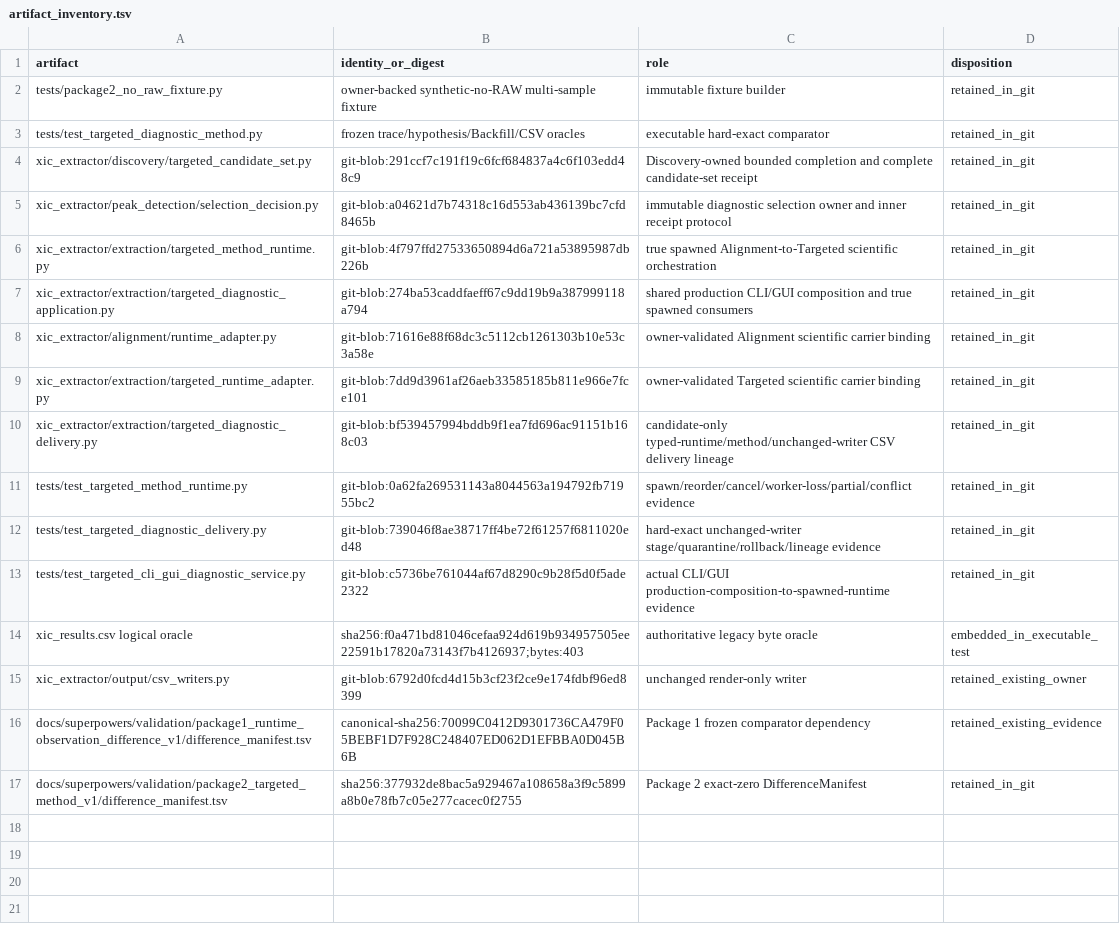
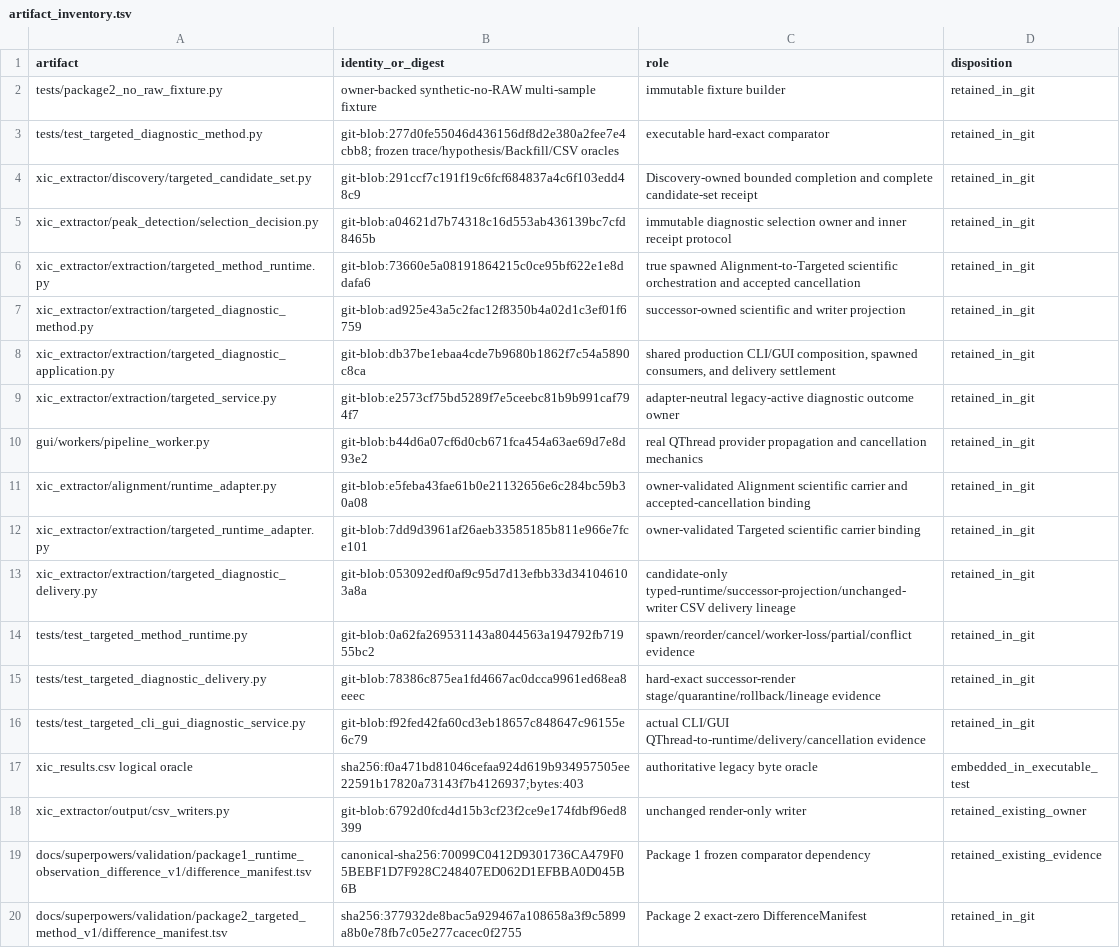
Before and after one commit to bosschen0429/XIC_Extractor, a TSV file: docs/superpowers/validation/package2_targeted_method_v1/artifact_inventory.tsv, drawn as a sheet.

Commit message:
docs: refresh targeted lifecycle evidence

```diff
--- a/docs/superpowers/validation/package2_targeted_method_v1/artifact_inventory.tsv
+++ b/docs/superpowers/validation/package2_targeted_method_v1/artifact_inventory.tsv
@@ -2,13 +2,16 @@ artifact	identity_or_digest	role	disposition
 tests/package2_no_raw_fixture.py	owner-backed synthetic-no-RAW multi-sample fixture	immutable fixture builder	retained_in_git
-tests/test_targeted_diagnostic_method.py	frozen trace/hypothesis/Backfill/CSV oracles	executable hard-exact comparator	retained_in_git
+tests/test_targeted_diagnostic_method.py	git-blob:277d0fe55046d436156df8d2e380a2fee7e4cbb8; frozen trace/hypothesis/Backfill/CSV oracles	executable hard-exact comparator	retained_in_git
 xic_extractor/discovery/targeted_candidate_set.py	git-blob:291ccf7c191f19c6fcf684837a4c6f103edd48c9	Discovery-owned bounded completion and complete candidate-set receipt	retained_in_git
 xic_extractor/peak_detection/selection_decision.py	git-blob:a04621d7b74318c16d553ab436139bc7cfd8465b	immutable diagnostic selection owner and inner receipt protocol	retained_in_git
-xic_extractor/extraction/targeted_method_runtime.py	git-blob:4f797ffd27533650894d6a721a53895987db226b	true spawned Alignment-to-Targeted scientific orchestration	retained_in_git
-xic_extractor/extraction/targeted_diagnostic_application.py	git-blob:274ba53caddfaeff67c9dd19b9a387999118a794	shared production CLI/GUI composition and true spawned consumers	retained_in_git
-xic_extractor/alignment/runtime_adapter.py	git-blob:71616e88f68dc3c5112cb1261303b10e53c3a58e	owner-validated Alignment scientific carrier binding	retained_in_git
+xic_extractor/extraction/targeted_method_runtime.py	git-blob:73660e5a08191864215c0ce95bf622e1e8ddafa6	true spawned Alignment-to-Targeted scientific orchestration and accepted cancellation	retained_in_git
+xic_extractor/extraction/targeted_diagnostic_method.py	git-blob:ad925e43a5c2fac12f8350b4a02d1c3ef01f6759	successor-owned scientific and writer projection	retained_in_git
+xic_extractor/extraction/targeted_diagnostic_application.py	git-blob:db37be1ebaa4cde7b9680b1862f7c54a5890c8ca	shared production CLI/GUI composition, spawned consumers, and delivery settlement	retained_in_git
+xic_extractor/extraction/targeted_service.py	git-blob:e2573cf75bd5289f7e5ceebc81b9b991caf794f7	adapter-neutral legacy-active diagnostic outcome owner	retained_in_git
+gui/workers/pipeline_worker.py	git-blob:b44d6a07cf6d0cb671fca454a63ae69d7e8d93e2	real QThread provider propagation and cancellation mechanics	retained_in_git
+xic_extractor/alignment/runtime_adapter.py	git-blob:e5feba43fae61b0e21132656e6c284bc59b30a08	owner-validated Alignment scientific carrier and accepted-cancellation binding	retained_in_git
 xic_extractor/extraction/targeted_runtime_adapter.py	git-blob:7dd9d3961af26aeb33585185b811e966e7fce101	owner-validated Targeted scientific carrier binding	retained_in_git
-xic_extractor/extraction/targeted_diagnostic_delivery.py	git-blob:bf539457994bddb9f1ea7fd696ac91151b168c03	candidate-only typed-runtime/method/unchanged-writer CSV delivery lineage	retained_in_git
+xic_extractor/extraction/targeted_diagnostic_delivery.py	git-blob:053092edf0af9c95d7d13efbb33d341046103a8a	candidate-only typed-runtime/successor-projection/unchanged-writer CSV delivery lineage	retained_in_git
 tests/test_targeted_method_runtime.py	git-blob:0a62fa269531143a8044563a194792fb71955bc2	spawn/reorder/cancel/worker-loss/partial/conflict evidence	retained_in_git
-tests/test_targeted_diagnostic_delivery.py	git-blob:739046f8ae38717ff4be72f61257f6811020ed48	hard-exact unchanged-writer stage/quarantine/rollback/lineage evidence	retained_in_git
-tests/test_targeted_cli_gui_diagnostic_service.py	git-blob:c5736be761044af67d8290c9b28f5d0f5ade2322	actual CLI/GUI production-composition-to-spawned-runtime evidence	retained_in_git
+tests/test_targeted_diagnostic_delivery.py	git-blob:78386c875ea1fd4667ac0dcca9961ed68ea8eeec	hard-exact successor-render stage/quarantine/rollback/lineage evidence	retained_in_git
+tests/test_targeted_cli_gui_diagnostic_service.py	git-blob:f92fed42fa60cd3eb18657c848647c96155e6c79	actual CLI/GUI QThread-to-runtime/delivery/cancellation evidence	retained_in_git
 xic_results.csv logical oracle	sha256:f0a471bd81046cefaa924d619b934957505ee22591b17820a73143f7b4126937;bytes:403	authoritative legacy byte oracle	embedded_in_executable_test
```
Also changed, not shown: docs/superpowers/validation/ARTIFACT_INVENTORY.tsv, 2 other files.
